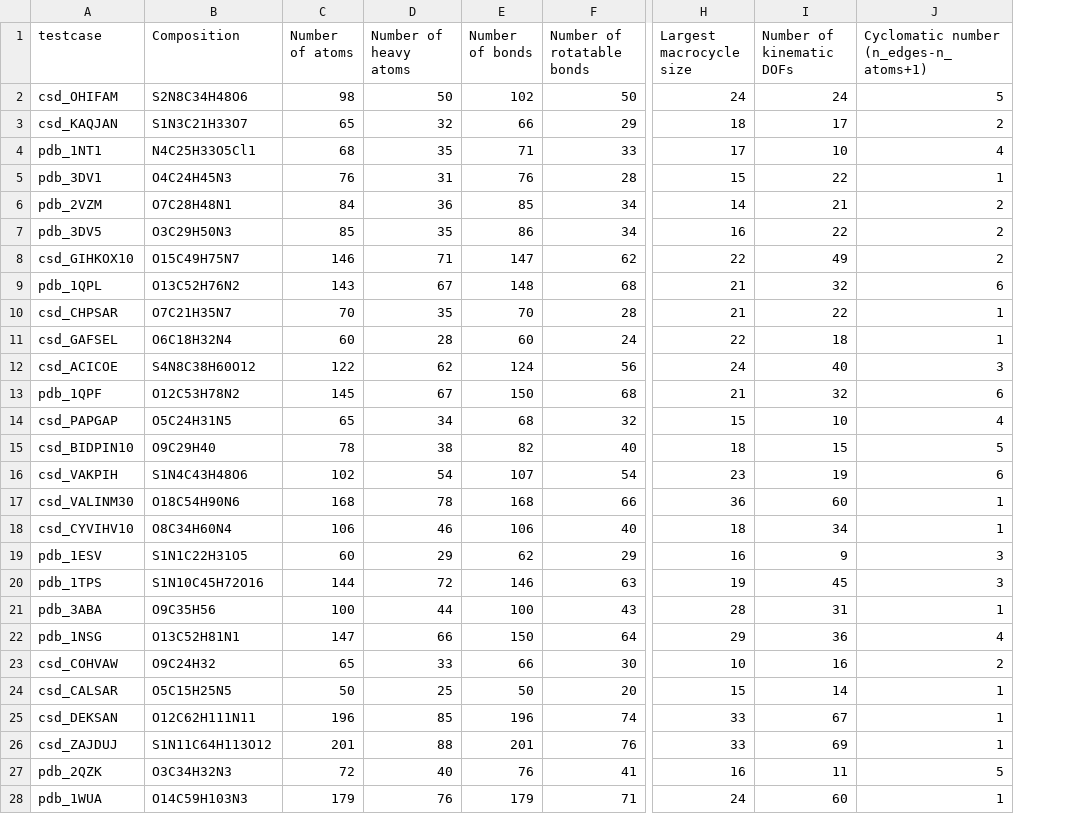
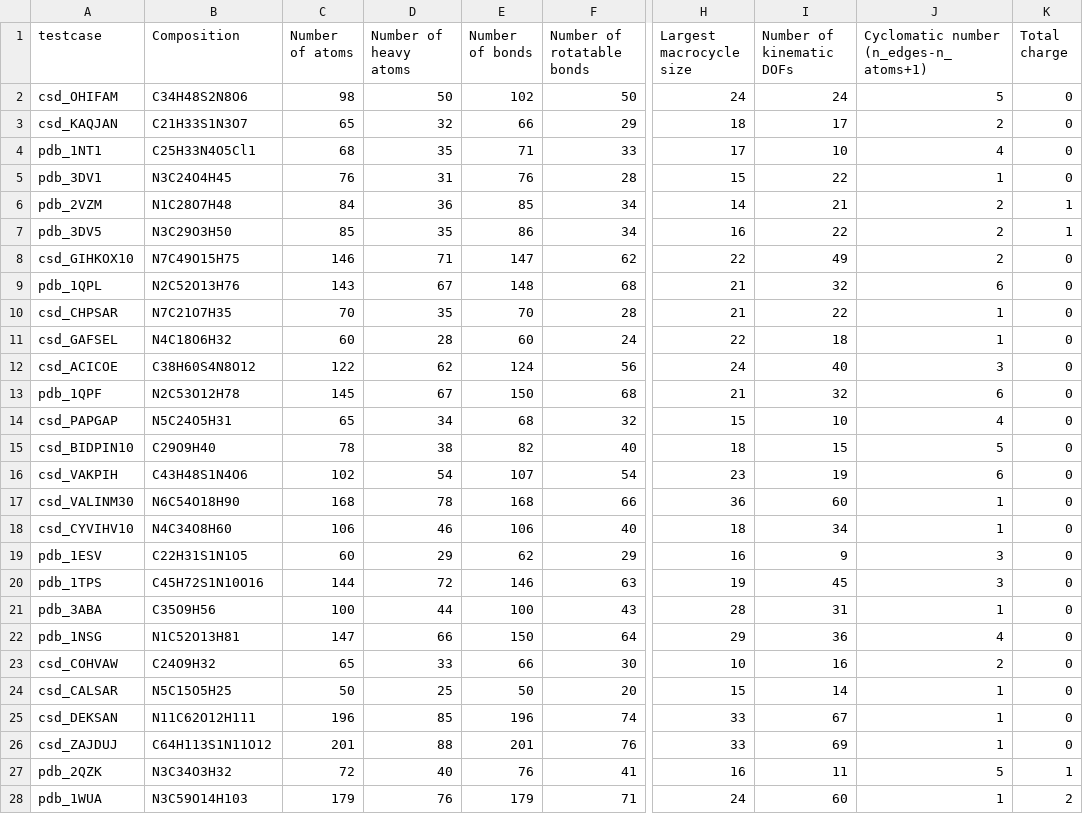
Before and after one commit to TheorChemGroup/mcr-benchmark, a CSV file: testset_overview.csv, drawn as a sheet; only a part is shown, gaps mark what is left out; the diff covers the shown part only; the diff names each change by its address in the sheet, - before the commit and + after, or states it on an @@ line.

```diff
--- a/testset_overview.csv
+++ b/testset_overview.csv
+column K (Total charge), rows 2-28: 0 | 0 | 0 | 0 | 1 | 1 | 0 | 0 | 0 | 0 | 0 | 0 | 0 | 0 | 0 | 0 | 0 | 0 | 0 | 0 | 0 | 0 | 0 | 0 | 0 | 1 | 2
-B2 (Composition): S2N8C34H48O6
+B2 (Composition): C34H48S2N8O6
-B3 (Composition): S1N3C21H33O7
+B3 (Composition): C21H33S1N3O7
-B4 (Composition): N4C25H33O5Cl1
+B4 (Composition): C25H33N4O5Cl1
-B5 (Composition): O4C24H45N3
+B5 (Composition): N3C24O4H45
-B6 (Composition): O7C28H48N1
+B6 (Composition): N1C28O7H48
-B7 (Composition): O3C29H50N3
+B7 (Composition): N3C29O3H50
-B8 (Composition): O15C49H75N7
+B8 (Composition): N7C49O15H75
-B9 (Composition): O13C52H76N2
+B9 (Composition): N2C52O13H76
-B10 (Composition): O7C21H35N7
+B10 (Composition): N7C21O7H35
-B11 (Composition): O6C18H32N4
+B11 (Composition): N4C18O6H32
-B12 (Composition): S4N8C38H60O12
+B12 (Composition): C38H60S4N8O12
-B13 (Composition): O12C53H78N2
+B13 (Composition): N2C53O12H78
-B14 (Composition): O5C24H31N5
+B14 (Composition): N5C24O5H31
-B15 (Composition): O9C29H40
+B15 (Composition): C29O9H40
-B16 (Composition): S1N4C43H48O6
+B16 (Composition): C43H48S1N4O6
-B17 (Composition): O18C54H90N6
+B17 (Composition): N6C54O18H90
-B18 (Composition): O8C34H60N4
+B18 (Composition): N4C34O8H60
-B19 (Composition): S1N1C22H31O5
+B19 (Composition): C22H31S1N1O5
-B20 (Composition): S1N10C45H72O16
+B20 (Composition): C45H72S1N10O16
-B21 (Composition): O9C35H56
+B21 (Composition): C35O9H56
-B22 (Composition): O13C52H81N1
+B22 (Composition): N1C52O13H81
-B23 (Composition): O9C24H32
+B23 (Composition): C24O9H32
-B24 (Composition): O5C15H25N5
+B24 (Composition): N5C15O5H25
-B25 (Composition): O12C62H111N11
+B25 (Composition): N11C62O12H111
-B26 (Composition): S1N11C64H113O12
+B26 (Composition): C64H113S1N11O12
-B27 (Composition): O3C34H32N3
+B27 (Composition): N3C34O3H32
-B28 (Composition): O14C59H103N3
+B28 (Composition): N3C59O14H103
```
Also changed, not shown: 123 edited cells elsewhere in this file, 20 other files.
